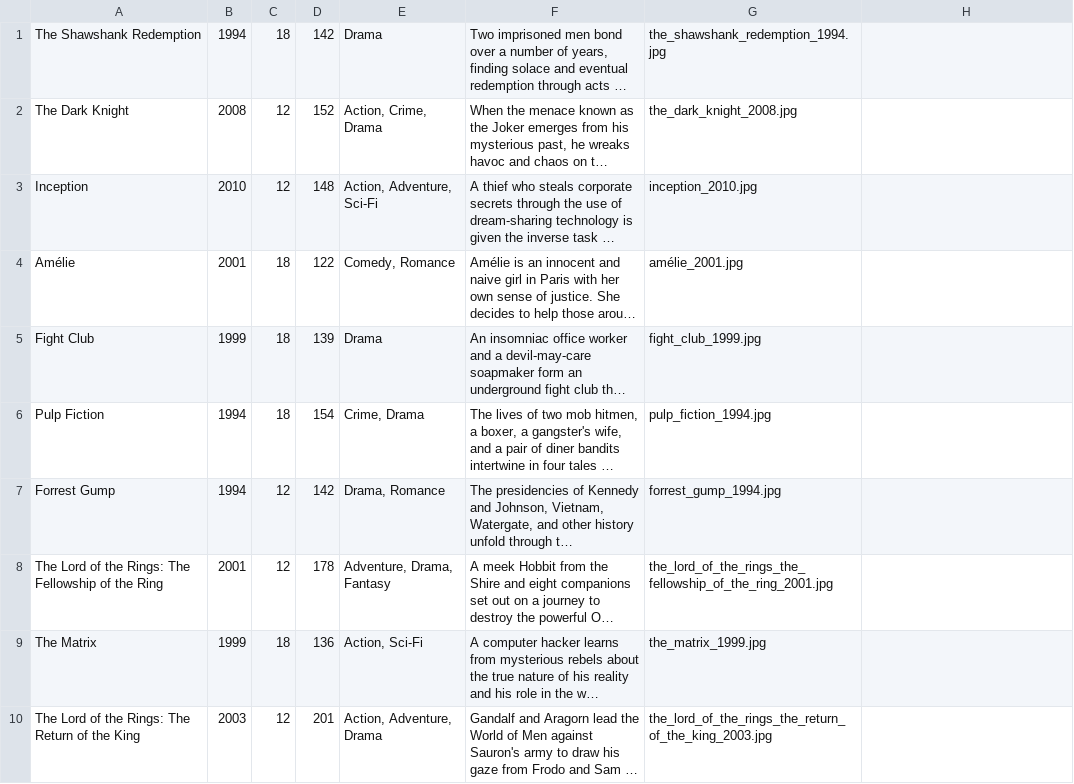
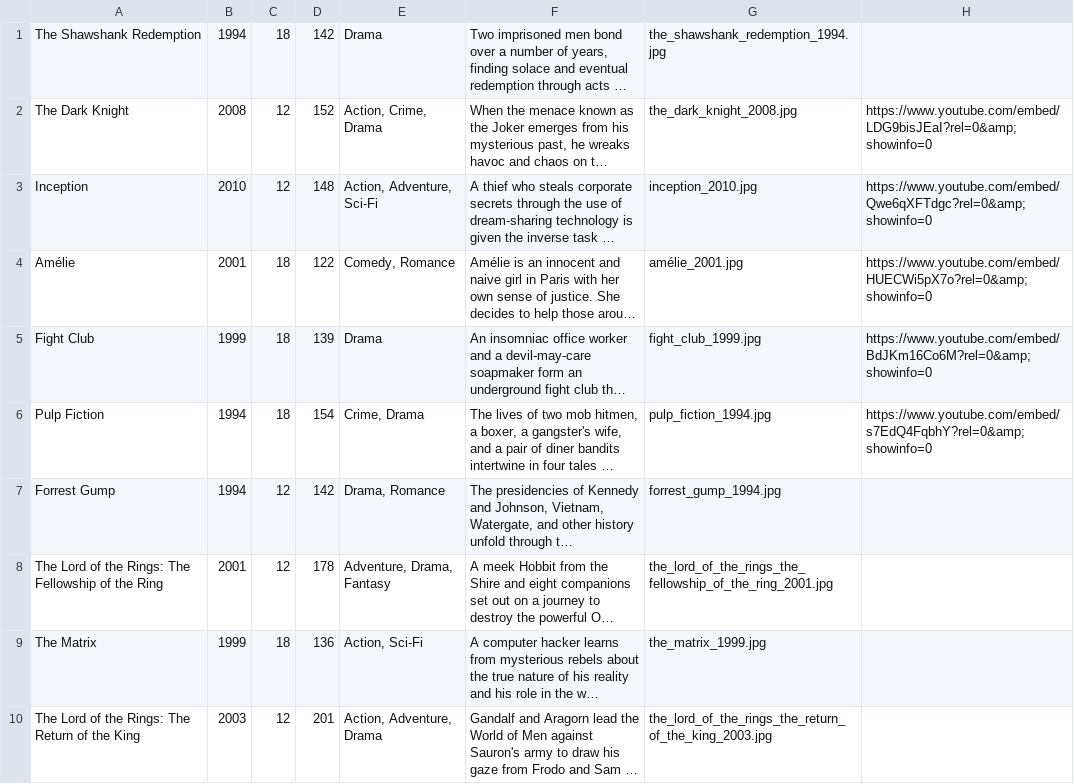
Before and after one commit to hallaelsa/webApps1, a CSV file: Oblig1theAteam/Oblig1theAteam/DBModels/SeedData/movies.csv, drawn as a sheet; only a part is shown; long unchanged cells end in …; the diff names each change by its address in the sheet, - before the commit and + after, or states it on an @@ line.

```diff
--- a/Oblig1theAteam/Oblig1theAteam/DBModels/SeedData/movies.csv
+++ b/Oblig1theAteam/Oblig1theAteam/DBModels/SeedData/movies.csv
-H2: (empty)
+H2: https://www.youtube.com/embed/LDG9bisJEaI?rel=0&amp;showinfo=0
-H3: (empty)
+H3: https://www.youtube.com/embed/Qwe6qXFTdgc?rel=0&amp;showinfo=0
-H4: (empty)
+H4: https://www.youtube.com/embed/HUECWi5pX7o?rel=0&amp;showinfo=0
-H5: (empty)
+H5: https://www.youtube.com/embed/BdJKm16Co6M?rel=0&amp;showinfo=0
-H6: (empty)
+H6: https://www.youtube.com/embed/s7EdQ4FqbhY?rel=0&amp;showinfo=0
```
Also changed, not shown: 1 other file.
